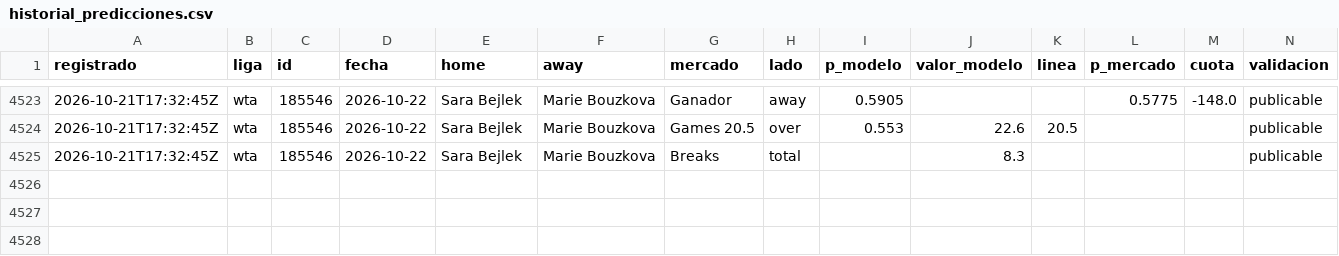
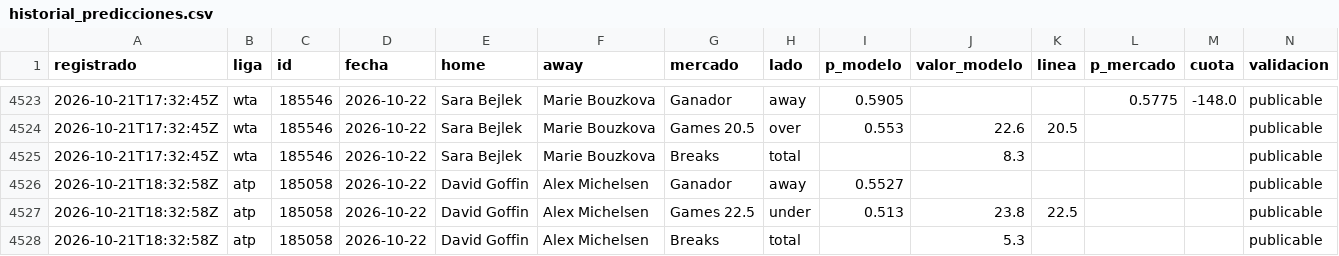
Before and after one commit to tenisman12/edgeline, a CSV file: salida/historial_predicciones.csv, drawn as a sheet; only a part is shown, gaps mark what is left out.

```diff
--- a/salida/historial_predicciones.csv
+++ b/salida/historial_predicciones.csv
@@ -4525 +4525,4 @@
 2026-10-21T17:32:45Z,wta,185546,2026-10-22,Sara Bejlek,Marie Bouzkova,Breaks,total,,8.3,,,,publicable
+2026-10-21T18:32:58Z,atp,185058,2026-10-22,David Goffin,Alex Michelsen,Ganador,away,0.5527,,,,,publicable
+2026-10-21T18:32:58Z,atp,185058,2026-10-22,David Goffin,Alex Michelsen,Games 22.5,under,0.513,23.8,22.5,,,publicable
+2026-10-21T18:32:58Z,atp,185058,2026-10-22,David Goffin,Alex Michelsen,Breaks,total,,5.3,,,,publicable
```
Also changed, not shown: salida/historial_angulos.csv, salida/historial_angulos_total.csv, 41 other files.
